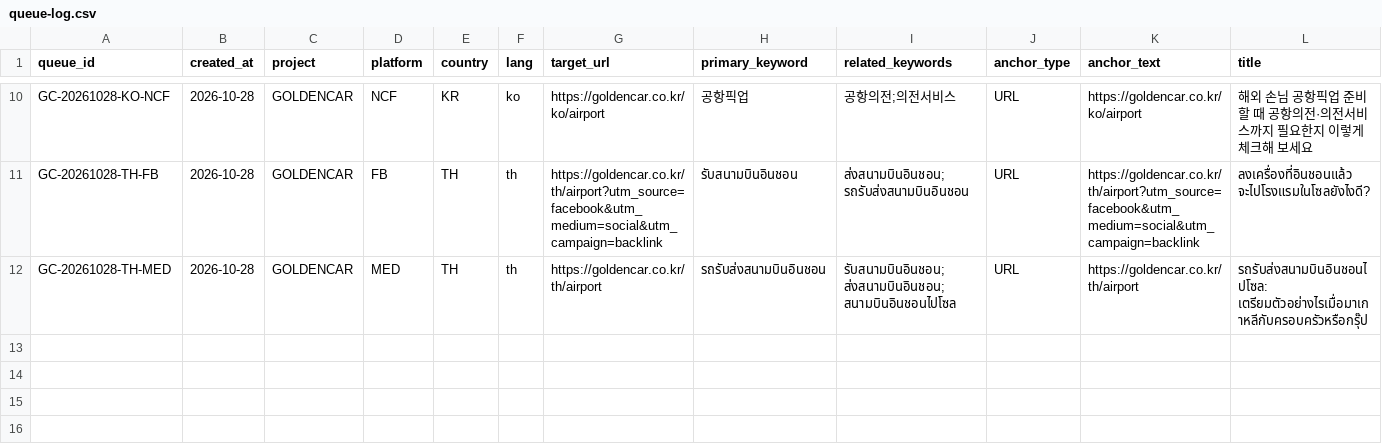
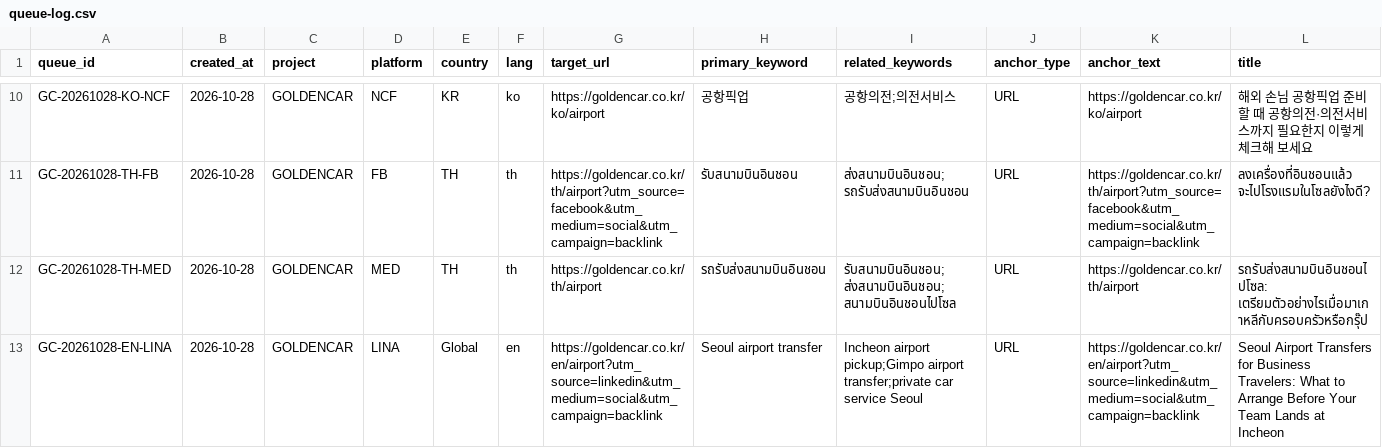
Before and after one commit to NJM-hub/NJM, a CSV file: .claude/skills/goldencar-backlink/queue-log.csv, drawn as a sheet; only a part is shown, gaps mark what is left out; rows hold the shown columns only; the diff names each change by its address in the sheet, - before the commit and + after, or states it on an @@ line.

```diff
--- a/.claude/skills/goldencar-backlink/queue-log.csv
+++ b/.claude/skills/goldencar-backlink/queue-log.csv
+row 13: GC-20261028-EN-LINA | 2026-10-28 | GOLDENCAR | LINA | Global | en | https://goldencar.co.kr/en/airport?utm_source=linkedin&utm_medium=social&utm_campaign=backlink | Seoul airport transfer | Incheon airport pickup;Gimpo airport transfer;private car service Seoul | URL | https://goldencar.co.kr/en/airport?utm_source=linkedin&utm_medium=social&utm_campaign=backlink | Seoul Airport Transfers for Business Travelers: What to Arrange Before Your Team Lands at Incheon
```
Also changed, not shown: 4 other files.
